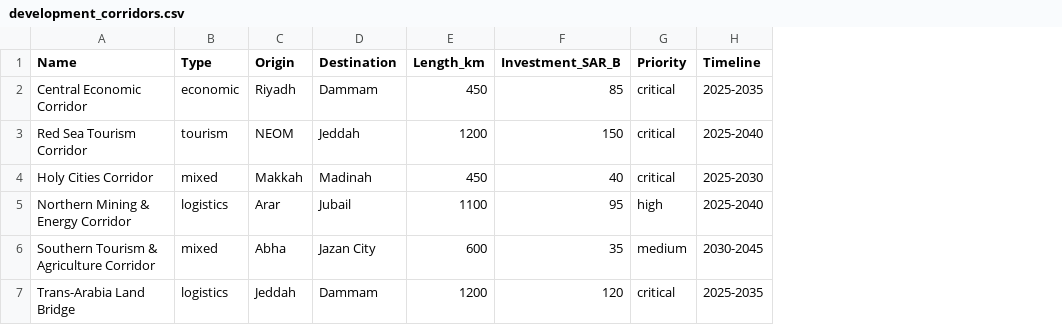
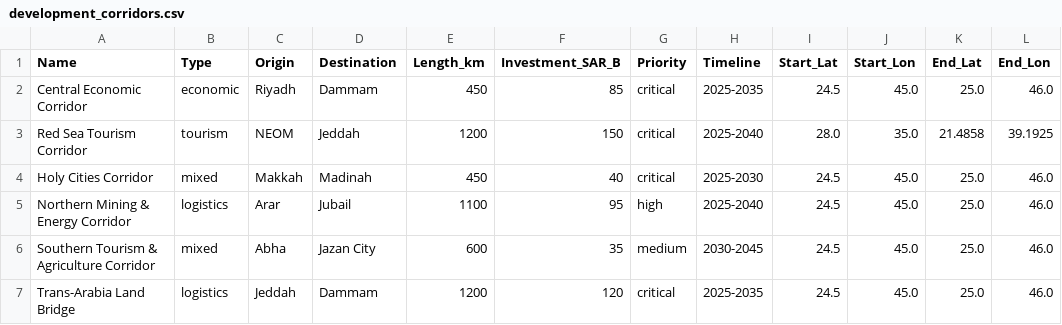
Before and after one commit to Shutaru/NSS-X, a CSV file: 02_analytics/ws6_outputs/development_corridors.csv, drawn as a sheet; the diff names each change by its address in the sheet, - before the commit and + after, or states it on an @@ line.

```diff
--- a/02_analytics/ws6_outputs/development_corridors.csv
+++ b/02_analytics/ws6_outputs/development_corridors.csv
+column I (Start_Lat), rows 2-7: 24.5 | 28.0 | 24.5 | 24.5 | 24.5 | 24.5
+column J (Start_Lon), rows 2-7: 45.0 | 35.0 | 45.0 | 45.0 | 45.0 | 45.0
+column K (End_Lat), rows 2-7: 25.0 | 21.4858 | 25.0 | 25.0 | 25.0 | 25.0
+column L (End_Lon), rows 2-7: 46.0 | 39.1925 | 46.0 | 46.0 | 46.0 | 46.0
```
Also changed, not shown: 02_analytics/ws6_outputs/strategic_nodes.csv, 6 other files.
